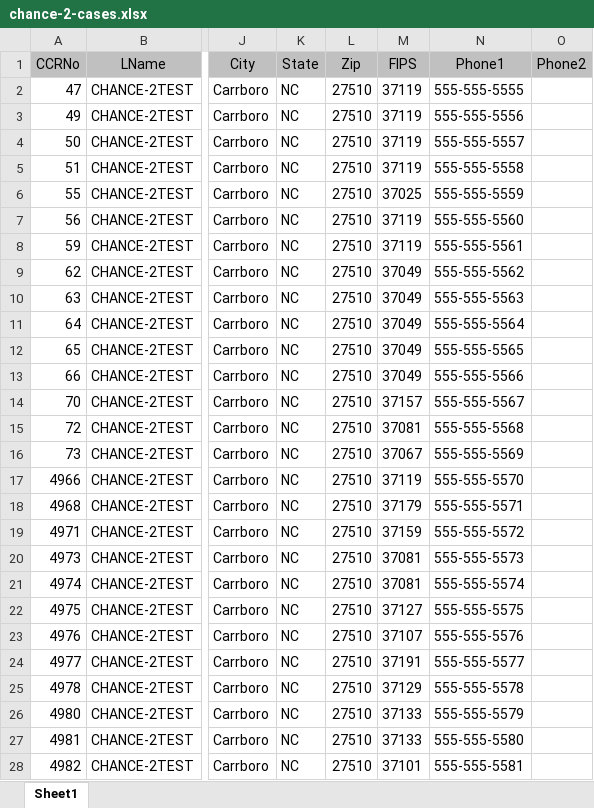
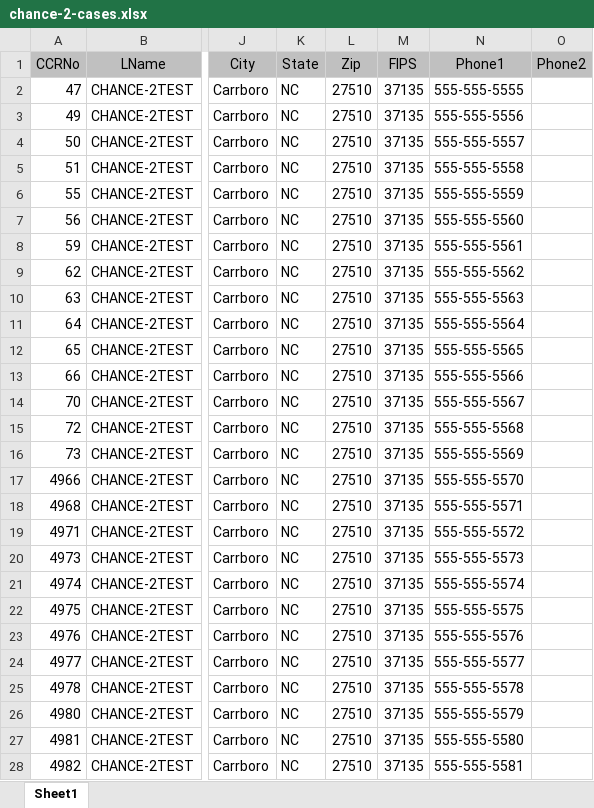
Before and after one commit to sandrajhall/RCA-SMS, an Excel workbook: RCA_StudyManagementSystem.Client/wwwroot/chance-2-cases.xlsx, sheet Sheet1, drawn as a sheet; only a part is shown, gaps mark what is left out; values as stored, in another font and other column widths than the file's, no borders; the diff covers the shown part only; the diff names each change by its address in the sheet, - before the commit and + after, or states it on an @@ line.

Commit message:
Add migration code for CHANCE-2

```diff
--- a/RCA_StudyManagementSystem.Client/wwwroot/chance-2-cases.xlsx (sheet Sheet1)
+++ b/RCA_StudyManagementSystem.Client/wwwroot/chance-2-cases.xlsx (sheet Sheet1)
-M2:M5 (FIPS): 37119
+M2:M5 (FIPS): 37135
-M6 (FIPS): 37025
+M6 (FIPS): 37135
-M7:M8 (FIPS): 37119
+M7:M8 (FIPS): 37135
-M9:M13 (FIPS): 37049
+M9:M13 (FIPS): 37135
-M14 (FIPS): 37157
+M14 (FIPS): 37135
-M15 (FIPS): 37081
+M15 (FIPS): 37135
-M16 (FIPS): 37067
+M16 (FIPS): 37135
-M17 (FIPS): 37119
+M17 (FIPS): 37135
-M18 (FIPS): 37179
+M18 (FIPS): 37135
-M19 (FIPS): 37159
+M19 (FIPS): 37135
-M20:M21 (FIPS): 37081
+M20:M21 (FIPS): 37135
-M22 (FIPS): 37127
+M22 (FIPS): 37135
-M23 (FIPS): 37107
+M23 (FIPS): 37135
-M24 (FIPS): 37191
+M24 (FIPS): 37135
-M25 (FIPS): 37129
+M25 (FIPS): 37135
-M26:M27 (FIPS): 37133
+M26:M27 (FIPS): 37135
-M28 (FIPS): 37101
+M28 (FIPS): 37135
```
Also changed, not shown: 2 edited cells elsewhere in this sheet, 2 other files.
